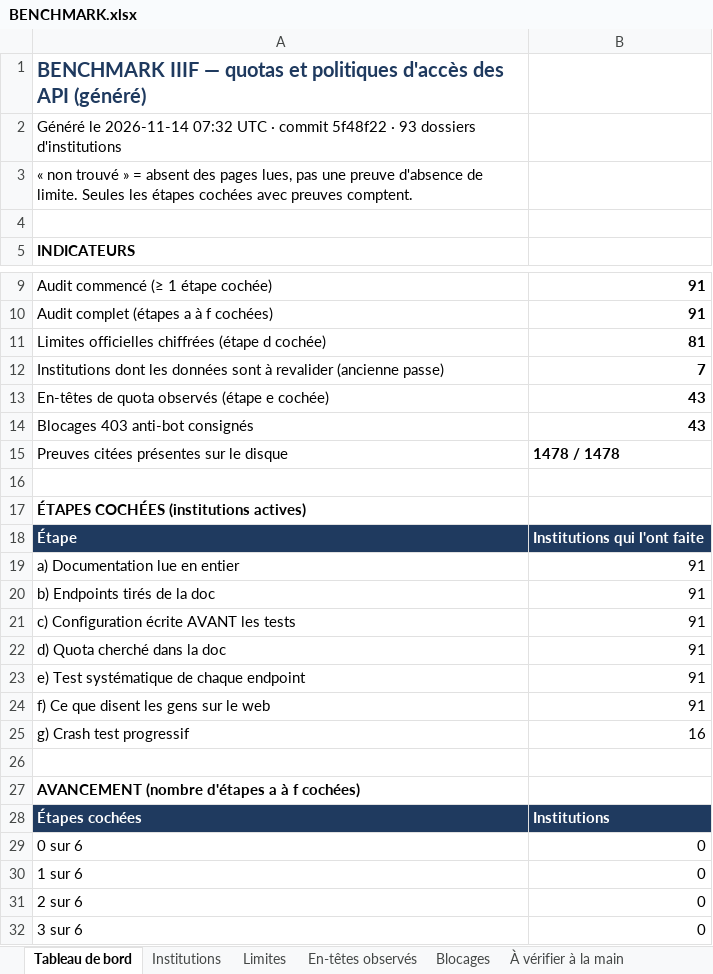
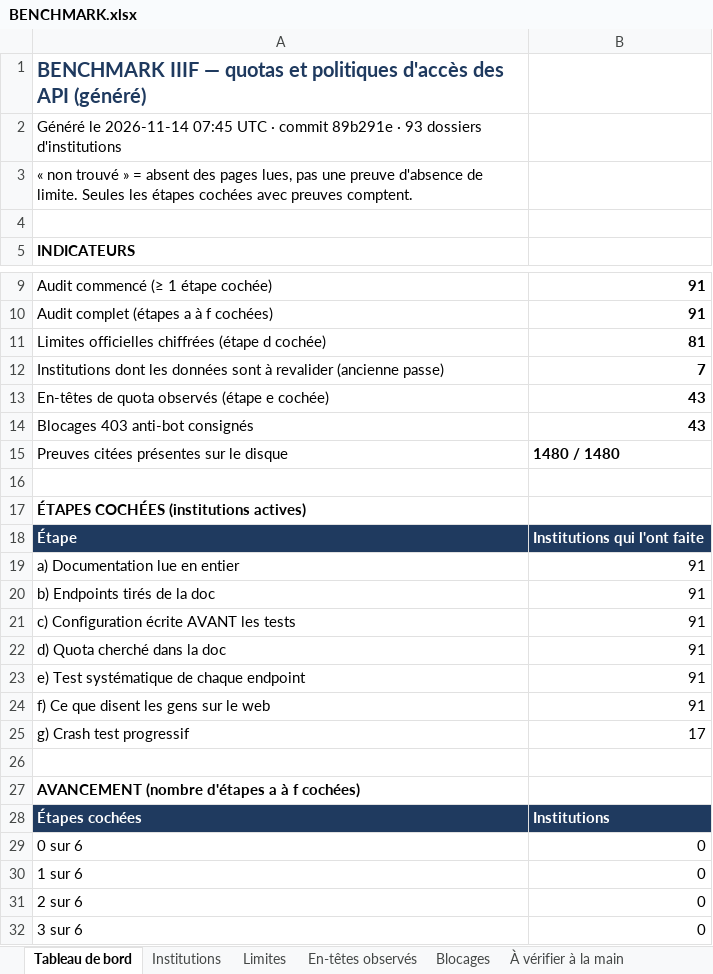
Before and after one commit to maribakulj/Veille-API-IIIF, an Excel workbook: BENCHMARK.xlsx, sheet Tableau de bord, drawn as a sheet; only a part is shown, gaps mark what is left out; values as stored, in another font and other column widths than the file's, no borders; charts and pictures not drawn; the diff names each change by its address in the sheet, - before the commit and + after, or states it on an @@ line.

```diff
--- a/BENCHMARK.xlsx (sheet Tableau de bord)
+++ b/BENCHMARK.xlsx (sheet Tableau de bord)
-A2: …le 2026-11-14 07:32 UTC · commit 5f48f22 · 93…
+A2: …le 2026-11-14 07:45 UTC · commit 89b291e · 93…
-B15: 1478 / 1478
+B15: 1480 / 1480
-B25: 16
+B25: 17
```
Also changed, not shown: sheet Preuves, sheet Institutions, sheet Journal, sheet Couverture, 5 other files.
